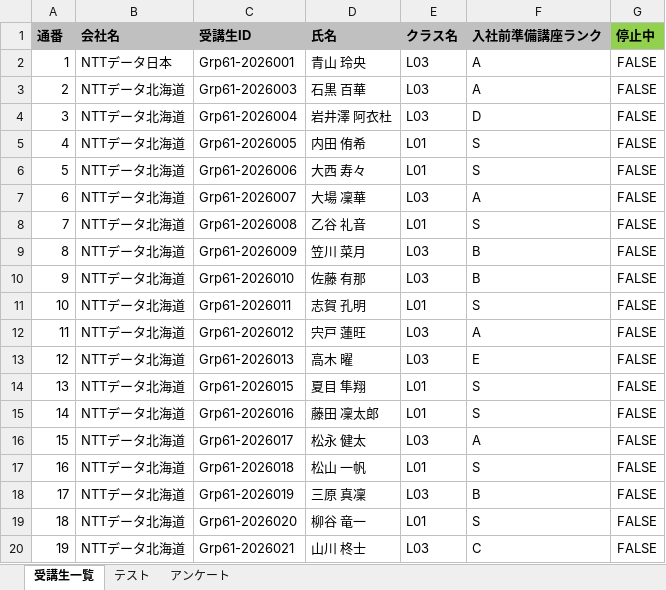
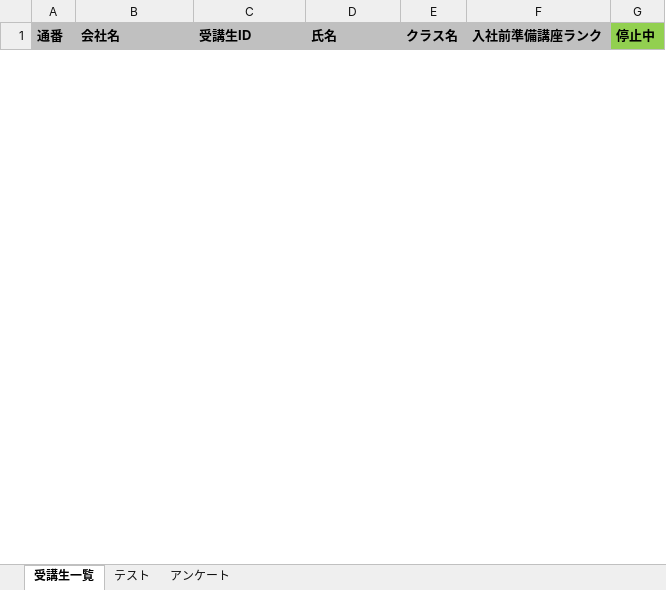
Before and after one commit to nishida2073/project_management, an Excel workbook: tool/track-aggregator/clients/地域共催-2026.xlsx, sheet 受講生一覧, drawn as a sheet; only a part is shown; values as stored, in another font and other column widths than the file's, no borders; removed rows and columns are numbered as before the commit, all else as after; the diff covers the shown part only; the diff names each change by its address in the sheet, - before the commit and + after, or states it on an @@ line.

```diff
--- a/tool/track-aggregator/clients/地域共催-2026.xlsx (sheet 受講生一覧)
+++ b/tool/track-aggregator/clients/地域共催-2026.xlsx (sheet 受講生一覧)
-row 2: 1 | NTTデータ日本 | Grp61-2026001 | 青山 玲央 | L03 | A | FALSE
-row 3: 2 | NTTデータ北海道 | Grp61-2026003 | 石黒 百華 | L03 | A | FALSE
-row 4: 3 | NTTデータ北海道 | Grp61-2026004 | 岩井澤 阿衣杜 | L03 | D | FALSE
-row 5: 4 | NTTデータ北海道 | Grp61-2026005 | 内田 侑希 | L01 | S | FALSE
-row 6: 5 | NTTデータ北海道 | Grp61-2026006 | 大西 寿々 | L01 | S | FALSE
-row 7: 6 | NTTデータ北海道 | Grp61-2026007 | 大場 凜華 | L03 | A | FALSE
-row 8: 7 | NTTデータ北海道 | Grp61-2026008 | 乙谷 礼音 | L01 | S | FALSE
-row 9: 8 | NTTデータ北海道 | Grp61-2026009 | 笠川 菜月 | L03 | B | FALSE
-row 10: 9 | NTTデータ北海道 | Grp61-2026010 | 佐藤 有那 | L03 | B | FALSE
-row 11: 10 | NTTデータ北海道 | Grp61-2026011 | 志賀 孔明 | L01 | S | FALSE
-row 12: 11 | NTTデータ北海道 | Grp61-2026012 | 宍戸 蓮旺 | L03 | A | FALSE
-row 13: 12 | NTTデータ北海道 | Grp61-2026013 | 高木 曜 | L03 | E | FALSE
-row 14: 13 | NTTデータ北海道 | Grp61-2026015 | 夏目 隼翔 | L01 | S | FALSE
-row 15: 14 | NTTデータ北海道 | Grp61-2026016 | 藤田 凜太郎 | L01 | S | FALSE
-row 16: 15 | NTTデータ北海道 | Grp61-2026017 | 松永 健太 | L03 | A | FALSE
-row 17: 16 | NTTデータ北海道 | Grp61-2026018 | 松山 一帆 | L01 | S | FALSE
-row 18: 17 | NTTデータ北海道 | Grp61-2026019 | 三原 真凜 | L03 | B | FALSE
-row 19: 18 | NTTデータ北海道 | Grp61-2026020 | 柳谷 竜一 | L01 | S | FALSE
-row 20: 19 | NTTデータ北海道 | Grp61-2026021 | 山川 柊士 | L03 | C | FALSE
```
Also changed, not shown: 1 added row and 260 removed rows elsewhere in this sheet, tool/kintone-aggregator/clients/地域共催.xlsx, 2 other files.
